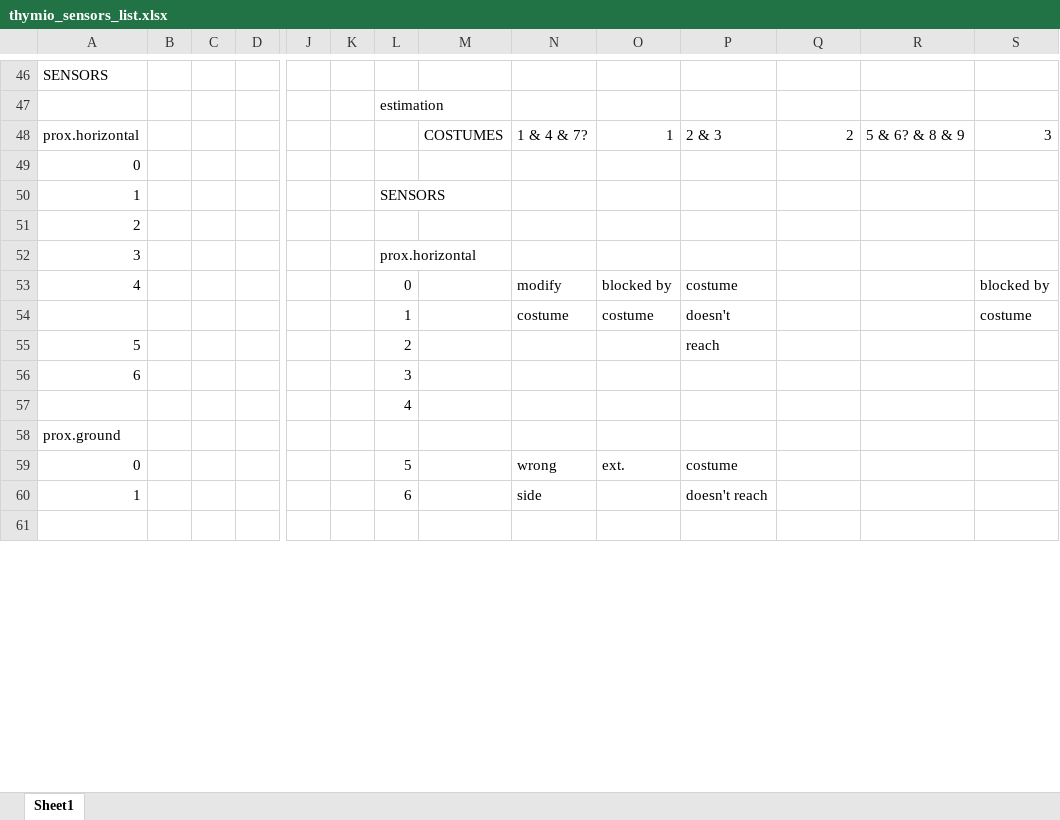
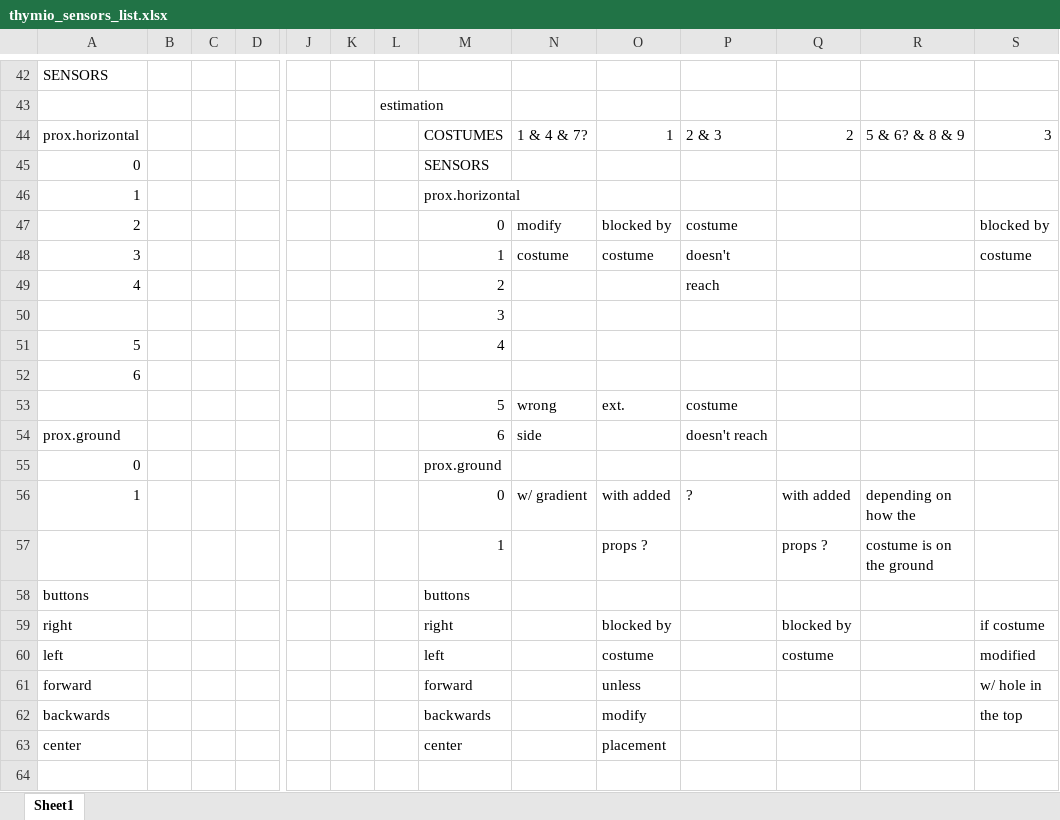
Before and after one commit to emiliesdgh/MA2_semester_project, an Excel workbook: my documents/thymio_sensors_list.xlsx, sheet Sheet1, drawn as a sheet; only a part is shown, gaps mark what is left out; values as stored, in another font and other column widths than the file's, no cell formats; removed rows and columns are numbered as before the commit, all else as after; rows hold the shown columns only; the diff covers the shown part only; the diff names each change by its address in the sheet, - before the commit and + after, or states it on an @@ line.

```diff
--- a/my documents/thymio_sensors_list.xlsx (sheet Sheet1)
+++ b/my documents/thymio_sensors_list.xlsx (sheet Sheet1)
-M45: (empty)
+M45: SENSORS
-L46: SENSORS
+L46: (empty)
-M46: (empty)
+M46: prox.horizontal
-row 51: 2
-row 52: 3 |  |  |  |  |  | prox.horizontal
-A47: 4
+A47: 2
-L47: 0
+L47: (empty)
-M47: (empty)
+M47: 0
-A48: (empty)
+A48: 3
-L48: 1
+L48: (empty)
-M48: (empty)
+M48: 1
-row 55: 5 |  |  |  |  |  | 2 |  |  |  | reach
+row 49: 4 |  |  |  |  |  |  | 2 |  |  | reach
+row 50:  |  |  |  |  |  |  | 3
+row 51: 5 |  |  |  |  |  |  | 4
-L52: 3
+L52: (empty)
-row 57:  |  |  |  |  |  | 4
-row 58: prox.ground
-A53: 0
+A53: (empty)
-L53: 5
+L53: (empty)
-M53: (empty)
+M53: 5
-row 60: 1 |  |  |  |  |  | 6 |  | side |  | doesn't reach
+row 54: prox.ground |  |  |  |  |  |  | 6 | side |  | doesn't reach
+row 55: 0 |  |  |  |  |  |  | prox.ground
+row 56: 1 |  |  |  |  |  |  | 0 | w/ gradient | with added | ? | with added | depending on how the
+row 57:  |  |  |  |  |  |  | 1 |  | props ? |  | props ? | costume is on the ground
+row 58: buttons |  |  |  |  |  |  | buttons
+row 59: right |  |  |  |  |  |  | right |  | blocked by |  | blocked by |  | if costume
+row 60: left |  |  |  |  |  |  | left |  | costume |  | costume |  | modified
+row 61: forward |  |  |  |  |  |  | forward |  | unless |  |  |  | w/ hole in
+row 62: backwards |  |  |  |  |  |  | backwards |  | modify |  |  |  | the top
+row 63: center |  |  |  |  |  |  | center |  | placement
```
Also changed, not shown: 25 added rows, 40 removed rows and 8 edited cells elsewhere in this sheet, cell formats, 16 other files.
